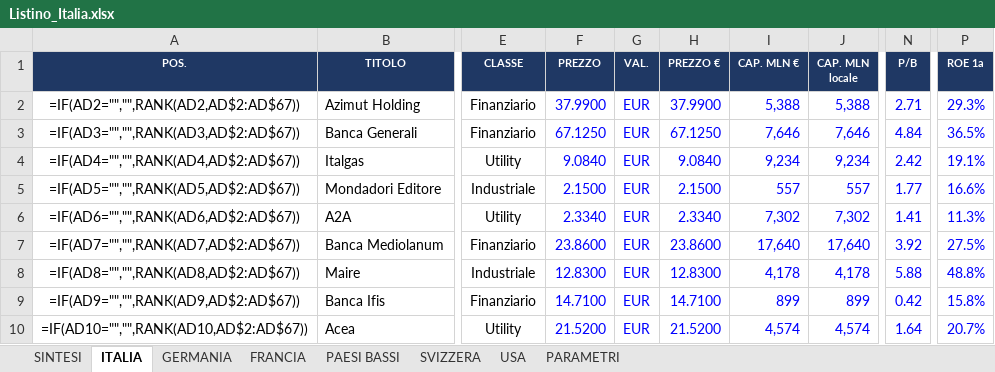
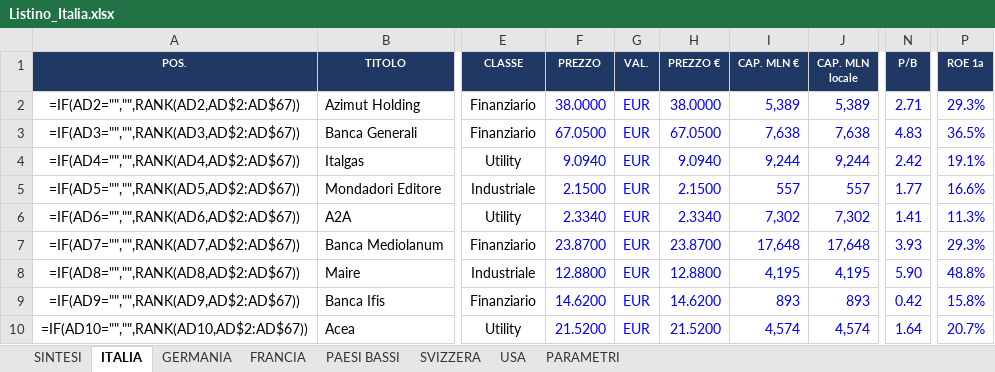
Before and after one commit to FPTechResearch/listino-dati, an Excel workbook: Listino_Italia.xlsx, sheet ITALIA, drawn as a sheet; only a part is shown, gaps mark what is left out; values as stored, in another font and other column widths than the file's, no borders; formulas without a stored value are shown as written; conditional formats not drawn; the diff covers the shown part only; the diff names each change by its address in the sheet, - before the commit and + after, or states it on an @@ line.

```diff
--- a/Listino_Italia.xlsx (sheet ITALIA)
+++ b/Listino_Italia.xlsx (sheet ITALIA)
-F2 (PREZZO): 37.9900
+F2 (PREZZO): 38.0000
-H2 (PREZZO €): 37.9900
+H2 (PREZZO €): 38.0000
-I2 (CAP. MLN €): 5,388
+I2 (CAP. MLN €): 5,389
-J2 (CAP. MLN locale): 5,388
+J2 (CAP. MLN locale): 5,389
-F3 (PREZZO): 67.1250
+F3 (PREZZO): 67.0500
-H3 (PREZZO €): 67.1250
+H3 (PREZZO €): 67.0500
-I3 (CAP. MLN €): 7,646
+I3 (CAP. MLN €): 7,638
-J3 (CAP. MLN locale): 7,646
+J3 (CAP. MLN locale): 7,638
-N3 (P/B): 4.84
+N3 (P/B): 4.83
-F4 (PREZZO): 9.0840
+F4 (PREZZO): 9.0940
-H4 (PREZZO €): 9.0840
+H4 (PREZZO €): 9.0940
-I4 (CAP. MLN €): 9,234
+I4 (CAP. MLN €): 9,244
-J4 (CAP. MLN locale): 9,234
+J4 (CAP. MLN locale): 9,244
-F7 (PREZZO): 23.8600
+F7 (PREZZO): 23.8700
-H7 (PREZZO €): 23.8600
+H7 (PREZZO €): 23.8700
-I7 (CAP. MLN €): 17,640
+I7 (CAP. MLN €): 17,648
-J7 (CAP. MLN locale): 17,640
+J7 (CAP. MLN locale): 17,648
-N7 (P/B): 3.92
+N7 (P/B): 3.93
-P7 (ROE 1a): 27.5%
+P7 (ROE 1a): 29.3%
-F8 (PREZZO): 12.8300
+F8 (PREZZO): 12.8800
-H8 (PREZZO €): 12.8300
+H8 (PREZZO €): 12.8800
-I8 (CAP. MLN €): 4,178
+I8 (CAP. MLN €): 4,195
-J8 (CAP. MLN locale): 4,178
+J8 (CAP. MLN locale): 4,195
-N8 (P/B): 5.88
+N8 (P/B): 5.90
-F9 (PREZZO): 14.7100
+F9 (PREZZO): 14.6200
-H9 (PREZZO €): 14.7100
+H9 (PREZZO €): 14.6200
-I9 (CAP. MLN €): 899
+I9 (CAP. MLN €): 893
-J9 (CAP. MLN locale): 899
+J9 (CAP. MLN locale): 893
```
Also changed, not shown: 369 edited cells elsewhere in this sheet, sheet USA, sheet GERMANIA, sheet FRANCIA, sheet SVIZZERA, sheet PAESI BASSI, 3 other files.
